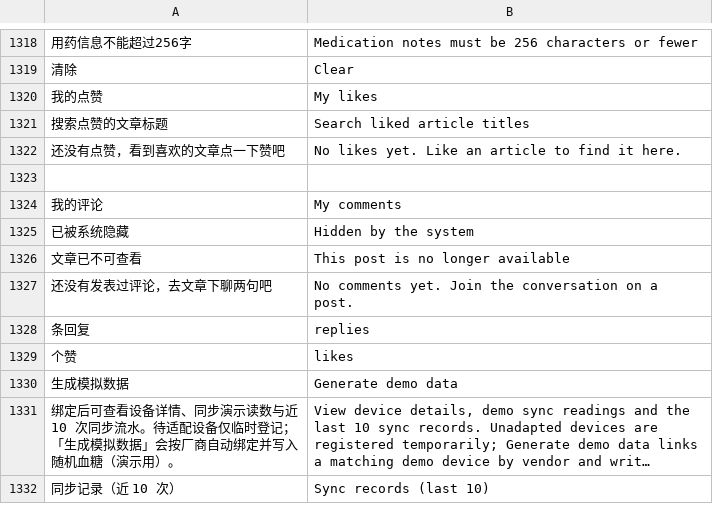
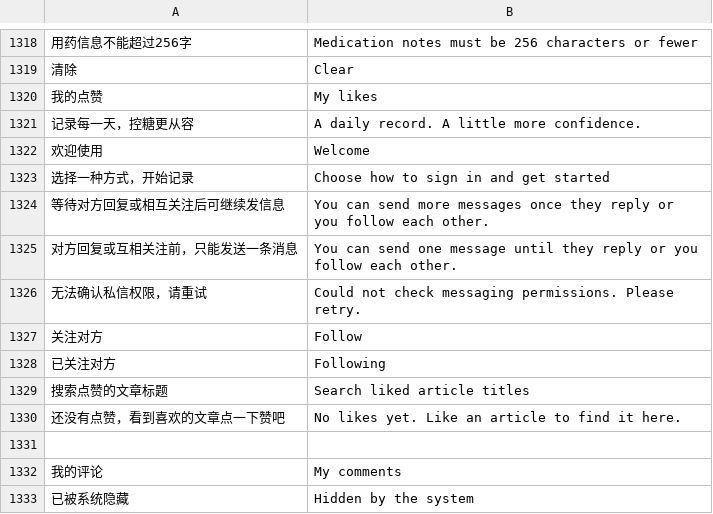
Before and after one commit to xiaoyejinjier/GlucoPilot-frontend, a TSV file: tools/i18n/en.tsv, drawn as a sheet; only a part is shown, gaps mark what is left out; the shorter side is filled out with more unchanged rows; long unchanged cells end in …; the diff names each change by its address in the sheet, - before the commit and + after, or states it on an @@ line.

Commit message:
feat(app): refine blue login and community UI and private message permissions

```diff
--- a/tools/i18n/en.tsv
+++ b/tools/i18n/en.tsv
+row 1321: 记录每一天，控糖更从容 | A daily record. A little more confidence.
+row 1322: 欢迎使用 | Welcome
+row 1323: 选择一种方式，开始记录 | Choose how to sign in and get started
+row 1324: 等待对方回复或相互关注后可继续发信息 | You can send more messages once they reply or you follow each other.
+row 1325: 对方回复或互相关注前，只能发送一条消息 | You can send one message until they reply or you follow each other.
+row 1326: 无法确认私信权限，请重试 | Could not check messaging permissions. Please retry.
+row 1327: 关注对方 | Follow
+row 1328: 已关注对方 | Following
```
Also changed, not shown: 20 other files.
